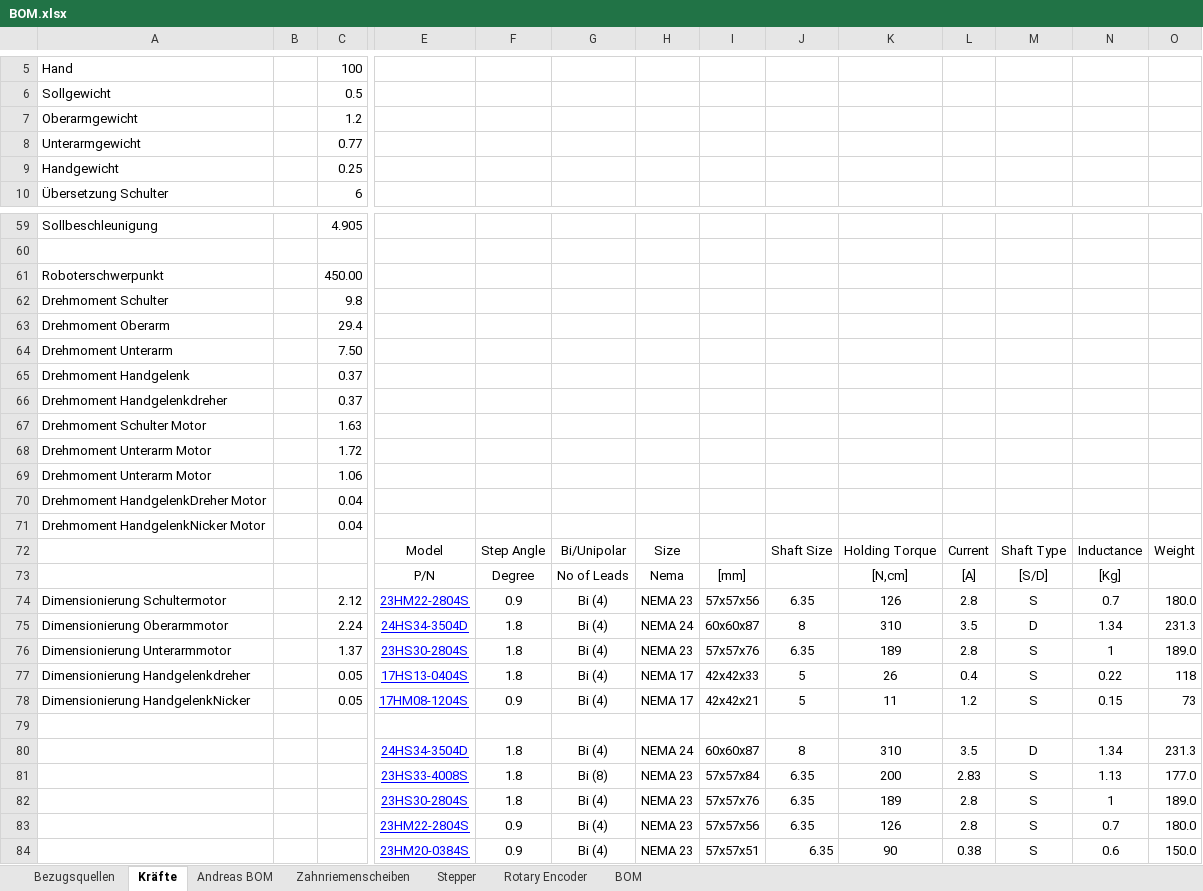
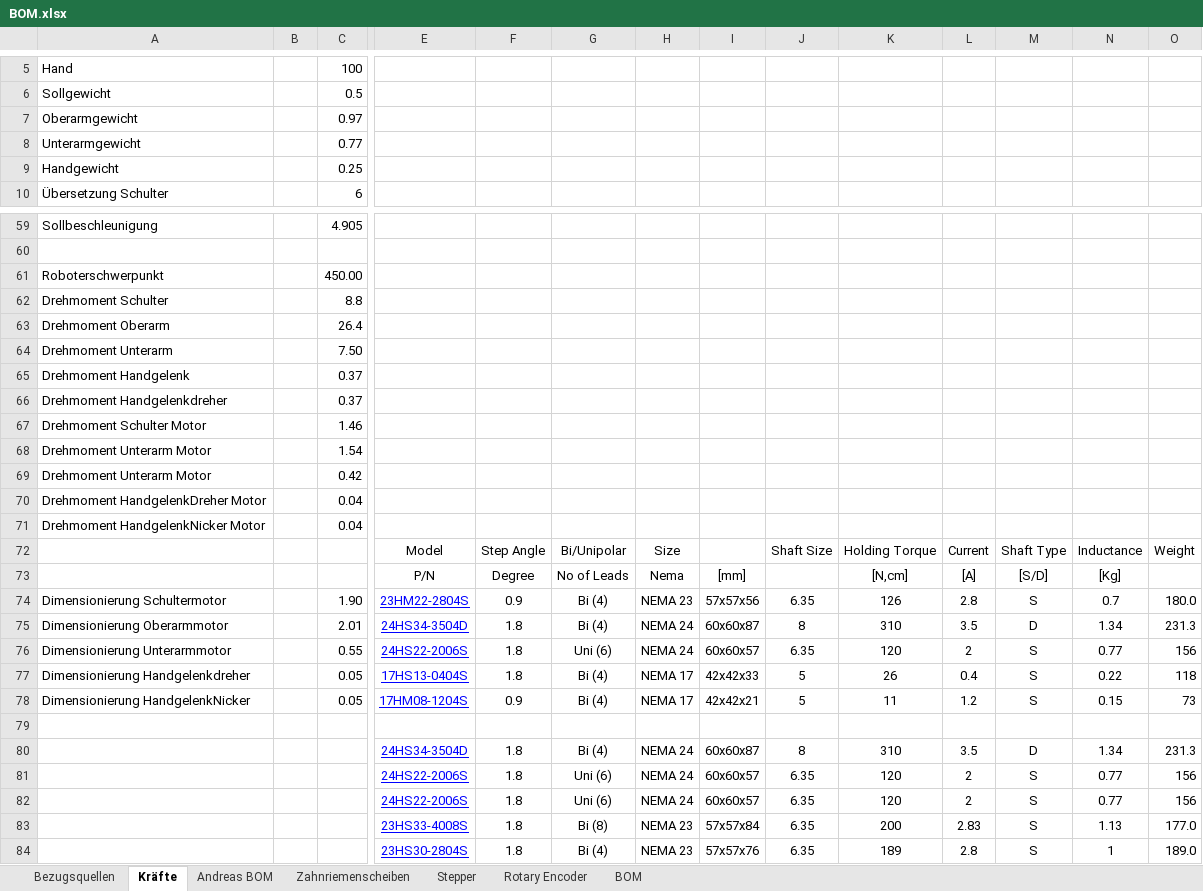
Before and after one commit to goergch/Walter, an Excel workbook: BOM.xlsx, sheet Kräfte, drawn as a sheet; only a part is shown, gaps mark what is left out; the shorter side is filled out with more unchanged rows; values as stored, in another font and other column widths than the file's, no borders; rows hold the shown columns only; the diff covers the shown part only; the diff names each change by its address in the sheet, - before the commit and + after, or states it on an @@ line.

```diff
--- a/BOM.xlsx (sheet Kräfte)
+++ b/BOM.xlsx (sheet Kräfte)
-C7: 1.2
+C7: 0.97
-C62: 9.8
+C62: 8.8
-C63: 29.4
+C63: 26.4
-C67: 1.63
+C67: 1.46
-C68: 1.72
+C68: 1.54
-C69: 1.06
+C69: 0.42
-C74: 2.12
+C74: 1.90
-C75: 2.24
+C75: 2.01
-C76: 1.37
+C76: 0.55
-E76: 23HS30-2804S
+E76: 24HS22-2006S
-G76: Bi (4)
+G76: Uni (6)
-H76: NEMA 23
+H76: NEMA 24
-I76: 57x57x76
+I76: 60x60x57
-K76: 189
+K76: 120
-L76: 2.8
+L76: 2
-N76: 1
+N76: 0.77
-O76: 189.0
+O76: 156
+row 81:  |  |  | 24HS22-2006S | 1.8 | Uni (6) | NEMA 24 | 60x60x57 | 6.35 | 120 | 2 | S | 0.77 | 156
+row 82:  |  |  | 24HS22-2006S | 1.8 | Uni (6) | NEMA 24 | 60x60x57 | 6.35 | 120 | 2 | S | 0.77 | 156
```
Also changed, not shown: 3 added rows, 3 removed rows and 13 edited cells elsewhere in this sheet, sheet BOM, formulas that keep their value, 4 other files.
